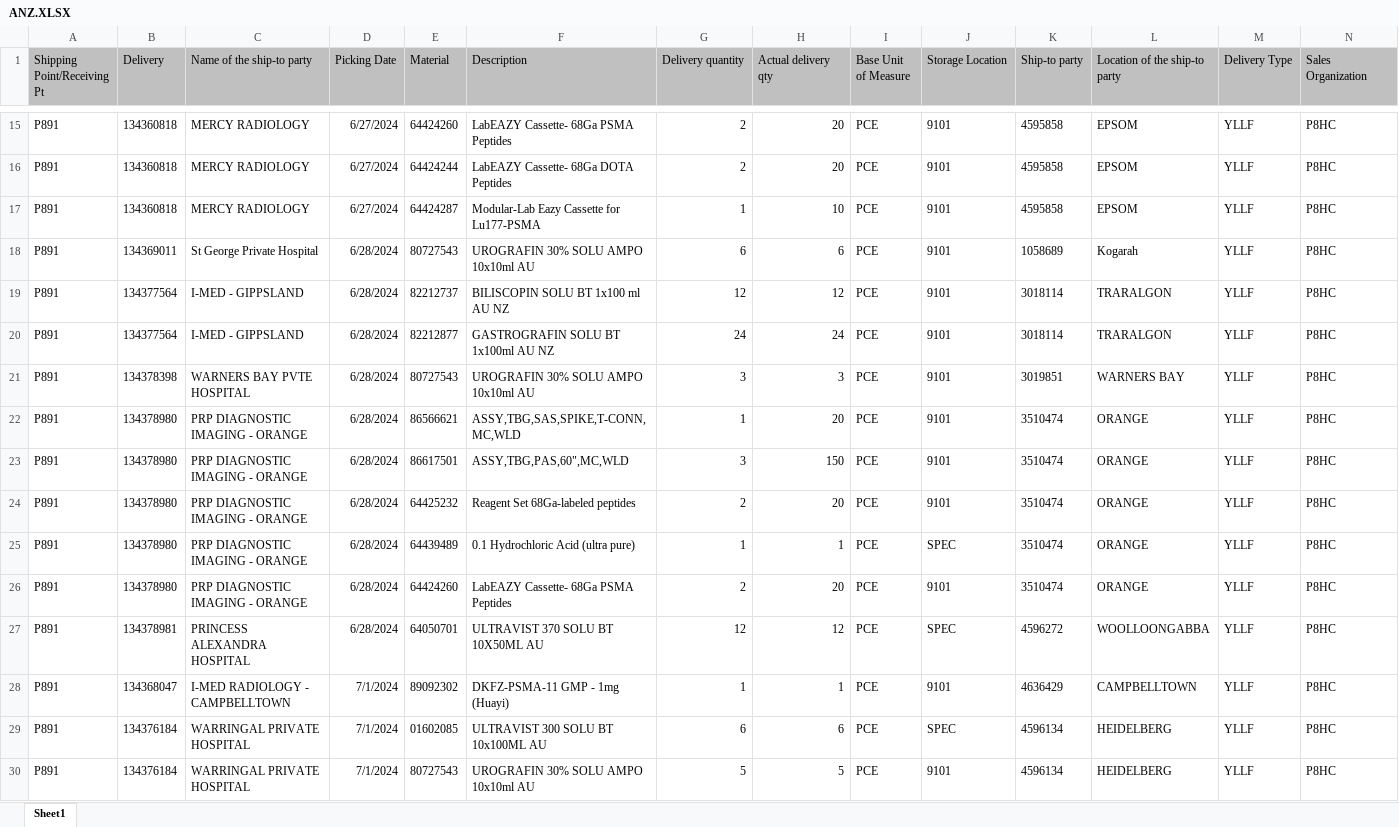
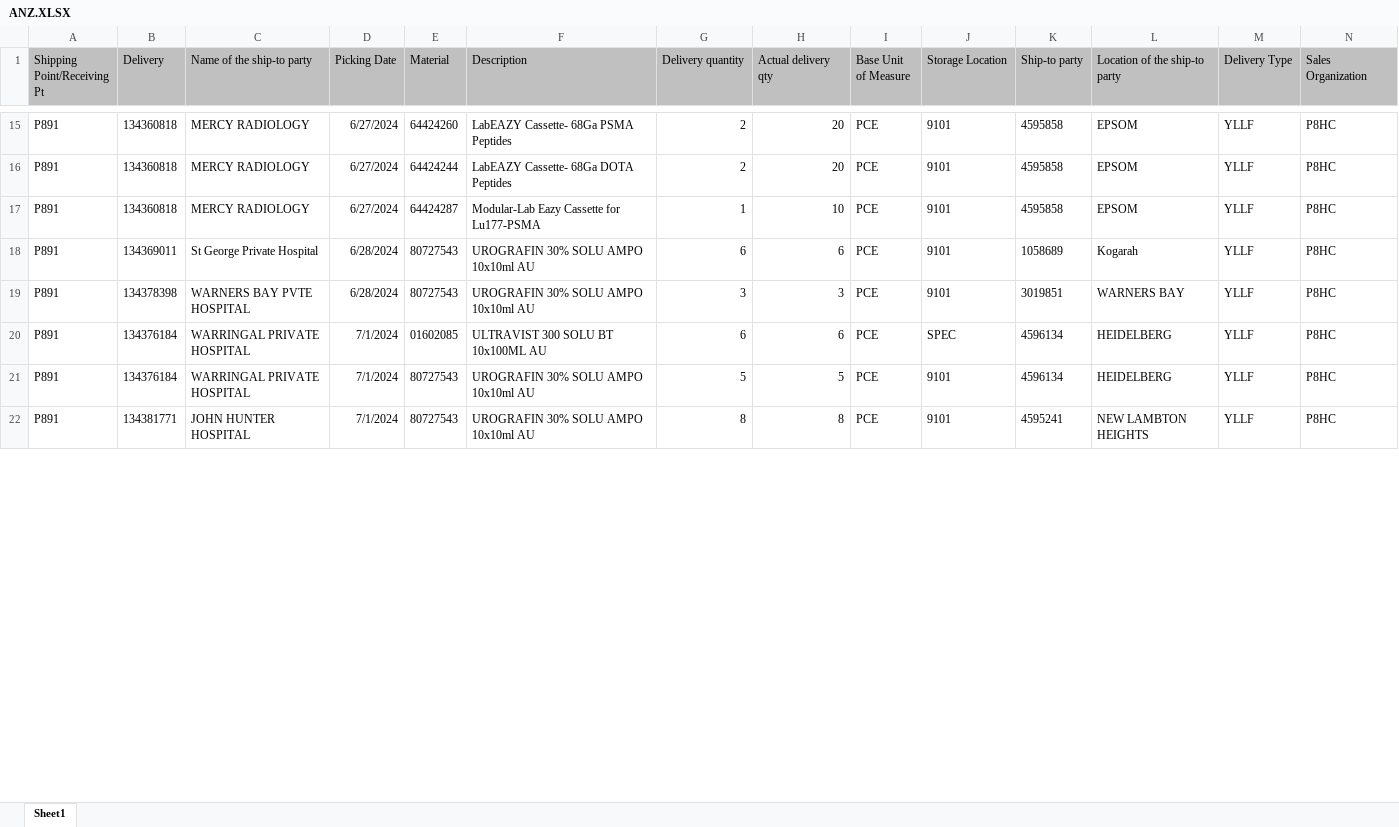
Before and after one commit to janphoenix/anz, an Excel workbook: ANZ.XLSX, sheet Sheet1, drawn as a sheet; only a part is shown, gaps mark what is left out; the shorter side is filled out with more unchanged rows; values as stored, in another font and other column widths than the file's, no borders; removed rows and columns are numbered as before the commit, all else as after; rows hold the shown columns only; the diff covers the shown part only; the diff names each change by its address in the sheet, - before the commit and + after, or states it on an @@ line.

Commit message:
anz upload today - jopat

```diff
--- a/ANZ.XLSX (sheet Sheet1)
+++ b/ANZ.XLSX (sheet Sheet1)
-row 19: P891 | 134377564 | I-MED - GIPPSLAND | 6/28/2024 | 82212737 | BILISCOPIN SOLU BT 1x100 ml AU NZ | 12 | 12 | PCE | 9101 | 3018114 | TRARALGON | YLLF | P8HC
-row 20: P891 | 134377564 | I-MED - GIPPSLAND | 6/28/2024 | 82212877 | GASTROGRAFIN SOLU BT 1x100ml AU NZ | 24 | 24 | PCE | 9101 | 3018114 | TRARALGON | YLLF | P8HC
-row 22: P891 | 134378980 | PRP DIAGNOSTIC IMAGING - ORANGE | 6/28/2024 | 86566621 | ASSY,TBG,SAS,SPIKE,T-CONN,MC,WLD | 1 | 20 | PCE | 9101 | 3510474 | ORANGE | YLLF | P8HC
-row 23: P891 | 134378980 | PRP DIAGNOSTIC IMAGING - ORANGE | 6/28/2024 | 86617501 | ASSY,TBG,PAS,60",MC,WLD | 3 | 150 | PCE | 9101 | 3510474 | ORANGE | YLLF | P8HC
-row 24: P891 | 134378980 | PRP DIAGNOSTIC IMAGING - ORANGE | 6/28/2024 | 64425232 | Reagent Set 68Ga-labeled peptides | 2 | 20 | PCE | 9101 | 3510474 | ORANGE | YLLF | P8HC
-row 25: P891 | 134378980 | PRP DIAGNOSTIC IMAGING - ORANGE | 6/28/2024 | 64439489 | 0.1 Hydrochloric Acid (ultra pure) | 1 | 1 | PCE | SPEC | 3510474 | ORANGE | YLLF | P8HC
-row 26: P891 | 134378980 | PRP DIAGNOSTIC IMAGING - ORANGE | 6/28/2024 | 64424260 | LabEAZY Cassette- 68Ga PSMA Peptides | 2 | 20 | PCE | 9101 | 3510474 | ORANGE | YLLF | P8HC
-row 27: P891 | 134378981 | PRINCESS ALEXANDRA HOSPITAL | 6/28/2024 | 64050701 | ULTRAVIST 370 SOLU BT 10X50ML AU | 12 | 12 | PCE | SPEC | 4596272 | WOOLLOONGABBA | YLLF | P8HC
-row 28: P891 | 134368047 | I-MED RADIOLOGY - CAMPBELLTOWN | 7/1/2024 | 89092302 | DKFZ-PSMA-11 GMP - 1mg (Huayi) | 1 | 1 | PCE | 9101 | 4636429 | CAMPBELLTOWN | YLLF | P8HC
```
Also changed, not shown: 47 added rows, 7 removed rows and 38 edited cells elsewhere in this sheet.
